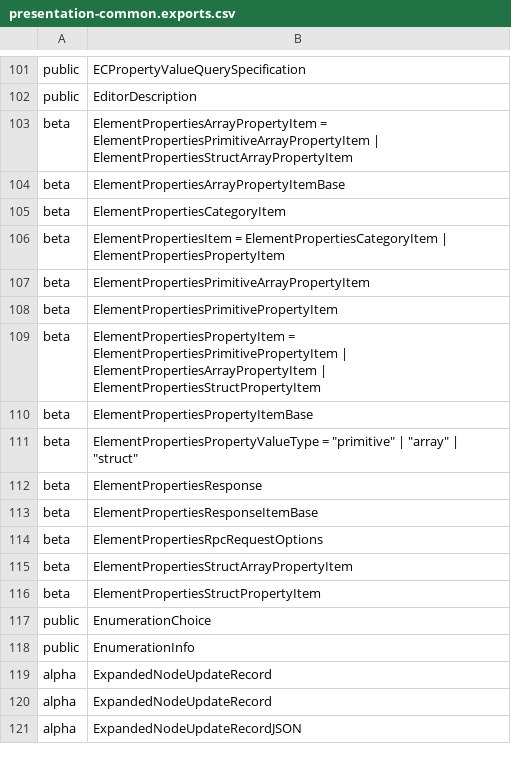
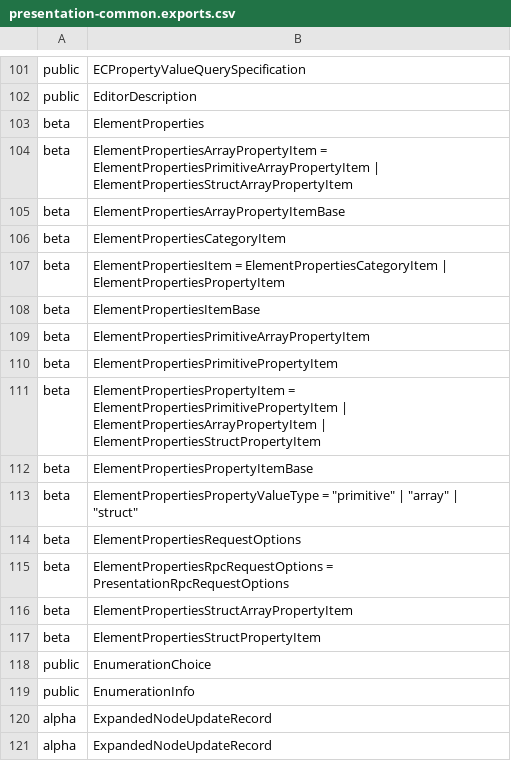
Before and after one commit to iTwin/itwinjs-core, a CSV file: common/api/summary/presentation-common.exports.csv, drawn as a sheet; only a part is shown, gaps mark what is left out; the shorter side is filled out with more unchanged rows.

Commit message:
Add `ElementPropertiesRequestOptions` for non-RPC requests

```diff
--- a/common/api/summary/presentation-common.exports.csv
+++ b/common/api/summary/presentation-common.exports.csv
@@ -102,2 +102,3 @@ public;ECPropertyValueQuerySpecification
 public;EditorDescription
+beta;ElementProperties
 beta;ElementPropertiesArrayPropertyItem = ElementPropertiesPrimitiveArrayPropertyItem | ElementPropertiesStructArrayPropertyItem
@@ -106,2 +107,3 @@ beta;ElementPropertiesCategoryItem
 beta;ElementPropertiesItem = ElementPropertiesCategoryItem | ElementPropertiesPropertyItem
+beta;ElementPropertiesItemBase
 beta;ElementPropertiesPrimitiveArrayPropertyItem
@@ -111,5 +113,4 @@ beta;ElementPropertiesPropertyItemBase
 beta;ElementPropertiesPropertyValueType = "primitive" | "array" | "struct"
-beta;ElementPropertiesResponse
-beta;ElementPropertiesResponseItemBase
-beta;ElementPropertiesRpcRequestOptions
+beta;ElementPropertiesRequestOptions
+beta;ElementPropertiesRpcRequestOptions = PresentationRpcRequestOptions
 beta;ElementPropertiesStructArrayPropertyItem
```
Also changed, not shown: 5 other files.
